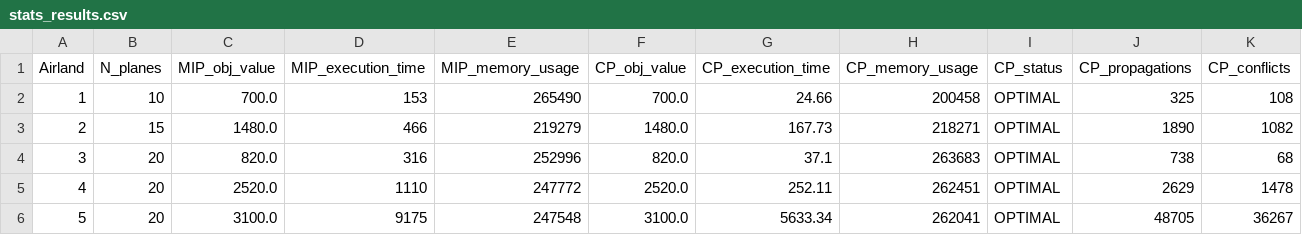
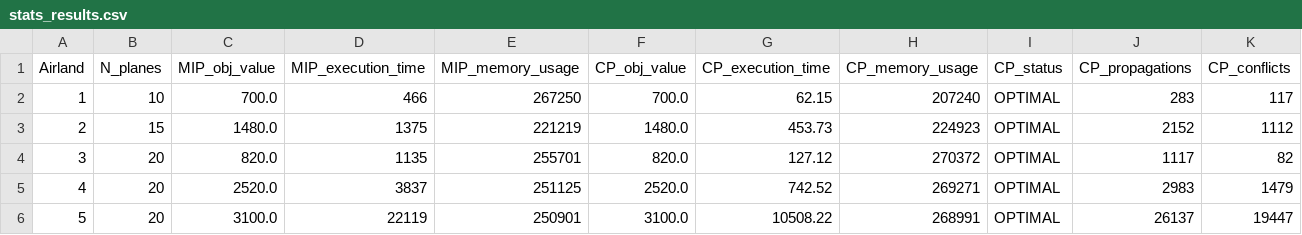
Before and after one commit to igor-diniz/MECD-Aircraft-Landing-One-Runway, a CSV file: generated_data/stats_results.csv, drawn as a sheet; only a part is shown; the diff covers the shown part only.

```diff
--- a/generated_data/stats_results.csv
+++ b/generated_data/stats_results.csv
@@ -1,6 +1,6 @@
 Airland,N_planes,MIP_obj_value,MIP_execution_time,MIP_memory_usage,CP_obj_value,CP_execution_time,CP_memory_usage,CP_status,CP_propagations,CP_conflicts
-1,10,700.0,153,265490,700.0,24.66,200458,OPTIMAL,325,108
-2,15,1480.0,466,219279,1480.0,167.73,218271,OPTIMAL,1890,1082
-3,20,820.0,316,252996,820.0,37.1,263683,OPTIMAL,738,68
-4,20,2520.0,1110,247772,2520.0,252.11,262451,OPTIMAL,2629,1478
-5,20,3100.0,9175,247548,3100.0,5633.34,262041,OPTIMAL,48705,36267
+1,10,700.0,466,267250,700.0,62.15,207240,OPTIMAL,283,117
+2,15,1480.0,1375,221219,1480.0,453.73,224923,OPTIMAL,2152,1112
+3,20,820.0,1135,255701,820.0,127.12,270372,OPTIMAL,1117,82
+4,20,2520.0,3837,251125,2520.0,742.52,269271,OPTIMAL,2983,1479
+5,20,3100.0,22119,250901,3100.0,10508.22,268991,OPTIMAL,26137,19447
```
Also changed, not shown: 16 edited cells elsewhere in this file, generated_data/airland1.csv, generated_data/airland2.csv, 5 other files.
